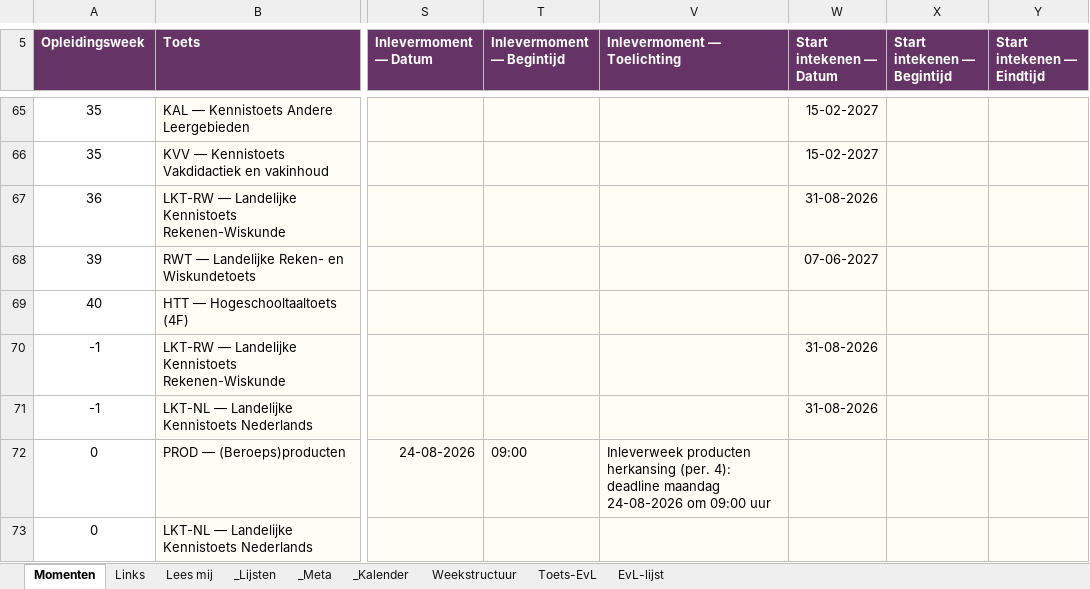
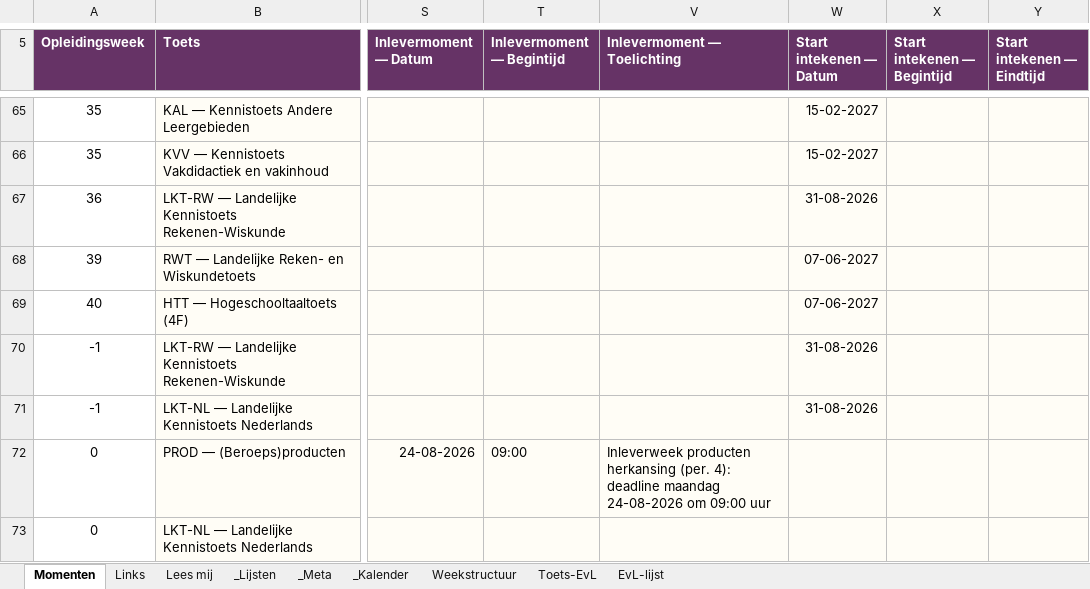
Before and after one commit to CorneelBakkes/Toetswijzer-v2.1, an Excel workbook: Toetswijzer-invulbladen.xlsx, sheet Momenten, drawn as a sheet; only a part is shown, gaps mark what is left out; values as stored, in another font and other column widths than the file's, no borders; the diff names each change by its address in the sheet, - before the commit and + after, or states it on an @@ line.

Commit message:
Add files via upload

```diff
--- a/Toetswijzer-invulbladen.xlsx (sheet Momenten)
+++ b/Toetswijzer-invulbladen.xlsx (sheet Momenten)
-W69 (Start intekenen — Datum): (empty)
+W69 (Start intekenen — Datum): 07-06-2027
```
